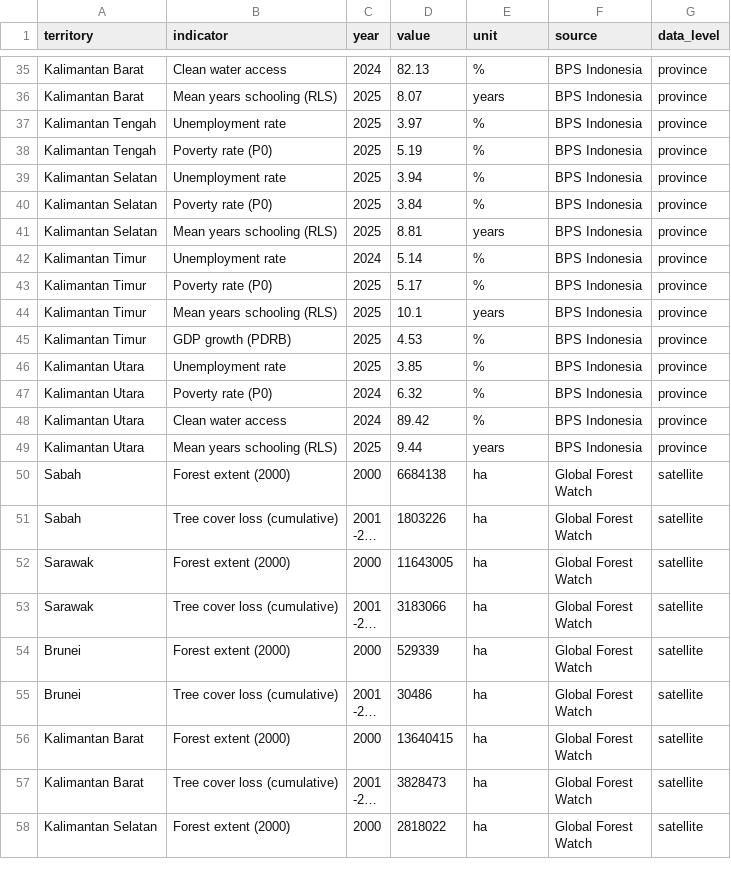
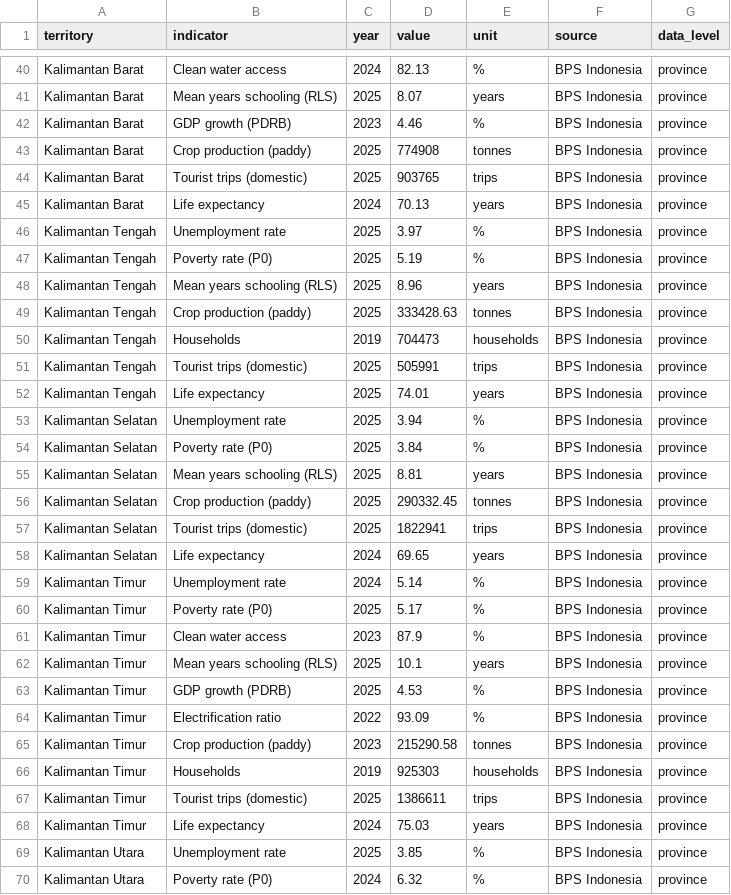
Before and after one commit to angelyong/Borneo_Tracker, a CSV file: borneo_tracker_poc.csv, drawn as a sheet; only a part is shown, gaps mark what is left out; the shorter side is filled out with more unchanged rows; long unchanged cells end in …; the diff covers the shown part only; the diff names each change by its address in the sheet, - before the commit and + after, or states it on an @@ line.

```diff
--- a/borneo_tracker_poc.csv
+++ b/borneo_tracker_poc.csv
+row 42: Kalimantan Barat | GDP growth (PDRB) | 2023 | 4.46 | % | BPS Indonesia | province
+row 43: Kalimantan Barat | Crop production (paddy) | 2025 | 774908 | tonnes | BPS Indonesia | province
+row 44: Kalimantan Barat | Tourist trips (domestic) | 2025 | 903765 | trips | BPS Indonesia | province
+row 45: Kalimantan Barat | Life expectancy | 2024 | 70.13 | years | BPS Indonesia | province
+row 48: Kalimantan Tengah | Mean years schooling (RLS) | 2025 | 8.96 | years | BPS Indonesia | province
+row 49: Kalimantan Tengah | Crop production (paddy) | 2025 | 333428.63 | tonnes | BPS Indonesia | province
+row 50: Kalimantan Tengah | Households | 2019 | 704473 | households | BPS Indonesia | province
+row 51: Kalimantan Tengah | Tourist trips (domestic) | 2025 | 505991 | trips | BPS Indonesia | province
+row 52: Kalimantan Tengah | Life expectancy | 2025 | 74.01 | years | BPS Indonesia | province
+row 56: Kalimantan Selatan | Crop production (paddy) | 2025 | 290332.45 | tonnes | BPS Indonesia | province
+row 57: Kalimantan Selatan | Tourist trips (domestic) | 2025 | 1822941 | trips | BPS Indonesia | province
+row 58: Kalimantan Selatan | Life expectancy | 2024 | 69.65 | years | BPS Indonesia | province
+row 61: Kalimantan Timur | Clean water access | 2023 | 87.9 | % | BPS Indonesia | province
+row 64: Kalimantan Timur | Electrification ratio | 2022 | 93.09 | % | BPS Indonesia | province
+row 65: Kalimantan Timur | Crop production (paddy) | 2023 | 215290.58 | tonnes | BPS Indonesia | province
+row 66: Kalimantan Timur | Households | 2019 | 925303 | households | BPS Indonesia | province
+row 67: Kalimantan Timur | Tourist trips (domestic) | 2025 | 1386611 | trips | BPS Indonesia | province
+row 68: Kalimantan Timur | Life expectancy | 2024 | 75.03 | years | BPS Indonesia | province
```
Also changed, not shown: 8 added rows and 3 edited cells elsewhere in this file, 4 other files.
